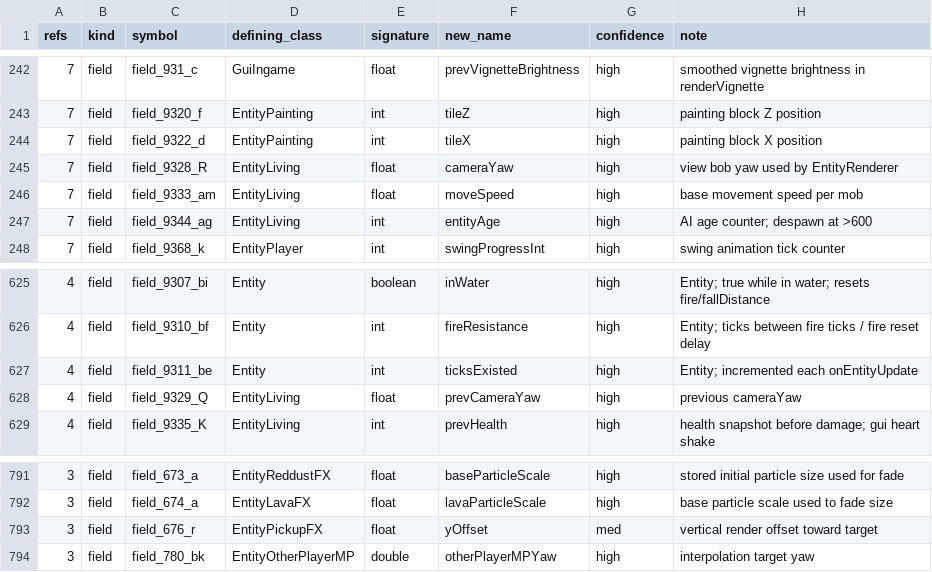
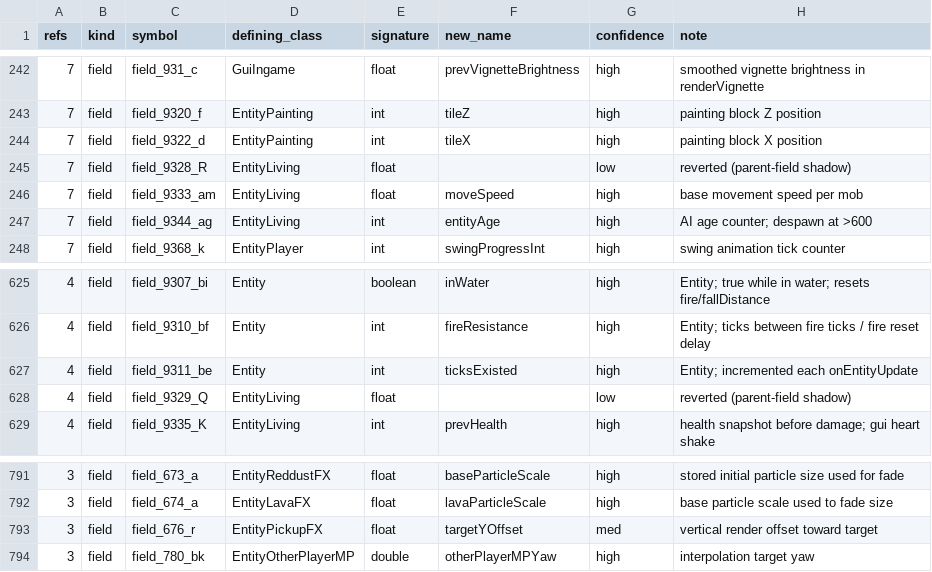
Before and after one commit to mrtitanic777/CodeBreaker, a CSV file: alpha_unmapped_worklist.csv, drawn as a sheet; only a part is shown, gaps mark what is left out.

Commit message:
Propagate names to source + fix inherited-field shadows (compile-verified)
rename_source.py: token-replace placeholders in src/ + source/ from the
bak->tiny diff (consistent with the mapping). Renamed 13,560 refs across 566
files; client placeholder refs 6,876 -> ~100.

Shadow safety: a child field renamed to an ancestor's field name. javac caught
the type-mismatch one (WorldChunkManagerHell field_4200_f/4199_g were named
temperature/humidity, shadowing the parent's double[] arrays -> fixed to
fixedTemperature/fixedHumidity). fix_shadows.py detects same-type shadows javac
can't; found 3 (EntityPickupFX.yOffset -> targetYOffset; EntityLiving
cameraYaw/prevCameraYaw reverted to placeholders -- those belong on EntityPlayer).
Final: javac exit 0, 0 shadows.

```diff
--- a/alpha_unmapped_worklist.csv
+++ b/alpha_unmapped_worklist.csv
@@ -244,3 +244,3 @@ refs,kind,symbol,defining_class,signature,new_name,confidence,note
 7,field,field_9322_d,EntityPainting,int,tileX,high,painting block X position
-7,field,field_9328_R,EntityLiving,float,cameraYaw,high,view bob yaw used by EntityRenderer
+7,field,field_9328_R,EntityLiving,float,,low,reverted (parent-field shadow)
 7,field,field_9333_am,EntityLiving,float,moveSpeed,high,base movement speed per mob
@@ -627,3 +627,3 @@ refs,kind,symbol,defining_class,signature,new_name,confidence,note
 4,field,field_9311_be,Entity,int,ticksExisted,high,Entity; incremented each onEntityUpdate
-4,field,field_9329_Q,EntityLiving,float,prevCameraYaw,high,previous cameraYaw
+4,field,field_9329_Q,EntityLiving,float,,low,reverted (parent-field shadow)
 4,field,field_9335_K,EntityLiving,int,prevHealth,high,health snapshot before damage; gui heart shake
@@ -792,3 +792,3 @@ refs,kind,symbol,defining_class,signature,new_name,confidence,note
 3,field,field_674_a,EntityLavaFX,float,lavaParticleScale,high,base particle scale used to fade size
-3,field,field_676_r,EntityPickupFX,float,yOffset,med,vertical render offset toward target
+3,field,field_676_r,EntityPickupFX,float,targetYOffset,med,vertical render offset toward target
 3,field,field_780_bk,EntityOtherPlayerMP,double,otherPlayerMPYaw,high,interpolation target yaw
```
Also changed, not shown: 3 other files.
